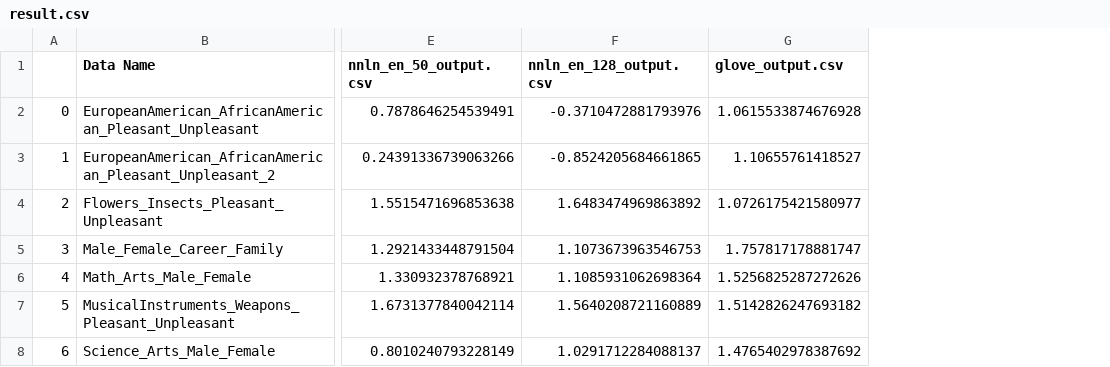
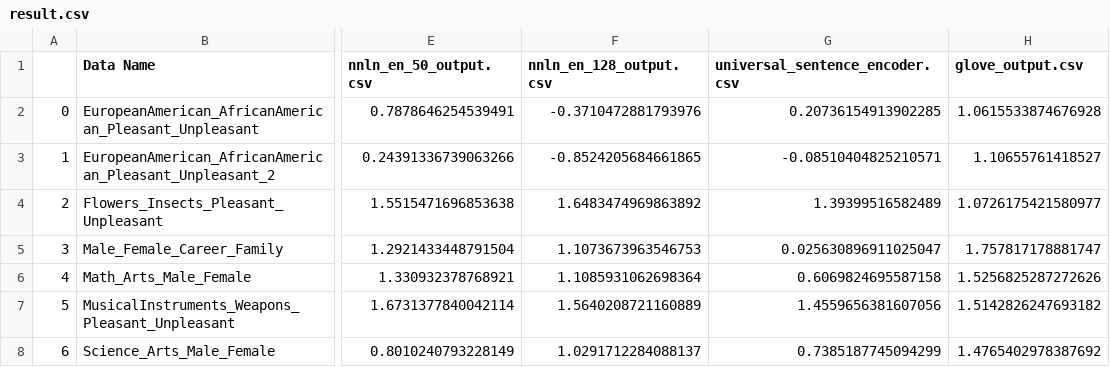
Before and after one commit to chadaeun/weat_replication, a CSV file: result.csv, drawn as a sheet; only a part is shown, gaps mark what is left out; the diff names each change by its address in the sheet, - before the commit and + after, or states it on an @@ line.

Commit message:
Add universal sentence encoder result

```diff
--- a/result.csv
+++ b/result.csv
+column G (universal_sentence_encoder.csv), rows 2-8: 0.20736154913902285 | -0.08510404825210571 | 1.39399516582489 | 0.025630896911025047 | 0.6069824695587158 | 1.4559656381607056 | 0.7385187745094299
```
Also changed, not shown: 4 other files.
